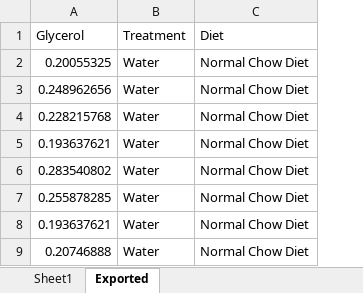
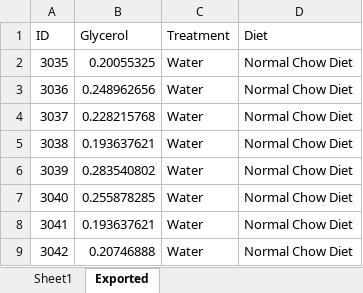
Before and after one commit to BridgesLab/CushingAcromegalyStudy, an Excel workbook: data/raw/HFD vs Chow Glycerol Assay.xlsx, sheet Exported, drawn as a sheet; only a part is shown; values as stored, in another font and other column widths than the file's, no borders; the diff names each change by its address in the sheet, - before the commit and + after, or states it on an @@ line.

Commit message:
Updated glycerol file in raw data to show animal ID

```diff
--- a/data/raw/HFD vs Chow Glycerol Assay.xlsx (sheet Exported)
+++ b/data/raw/HFD vs Chow Glycerol Assay.xlsx (sheet Exported)
+column A (ID), rows 2-9: 3035 | 3036 | 3037 | 3038 | 3039 | 3040 | 3041 | 3042
```
Also changed, not shown: charts or pictures.
